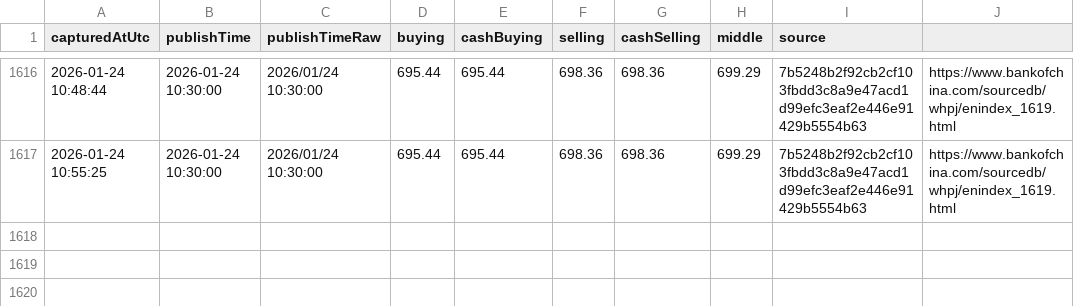
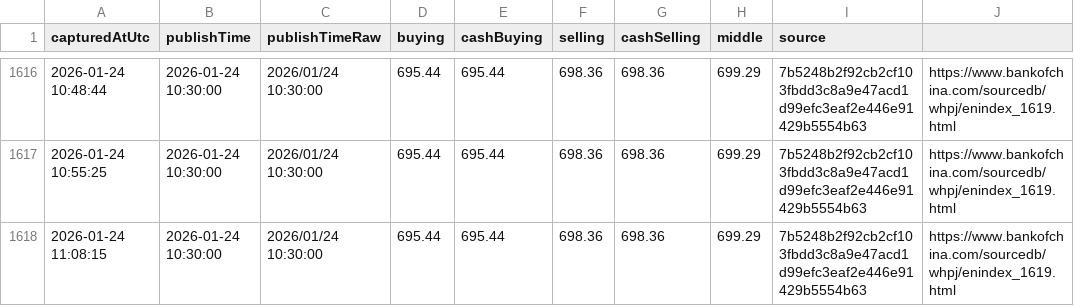
Before and after one commit to lsvkarunkumar/boc-usd-cny-dashboard, a CSV file: data/2026/2026-01-capturelog.csv, drawn as a sheet; only a part is shown, gaps mark what is left out; the diff names each change by its address in the sheet, - before the commit and + after, or states it on an @@ line.

Commit message:
Update BOC USD rates (auto)

```diff
--- a/data/2026/2026-01-capturelog.csv
+++ b/data/2026/2026-01-capturelog.csv
+row 1618: 2026-01-24 11:08:15 | 2026-01-24 10:30:00 | 2026/01/24 10:30:00 | 695.44 | 695.44 | 698.36 | 698.36 | 699.29 | 7b5248b2f92cb2cf103fbdd3c8a9e47acd1d99efc3eaf2e446e91429b5554b63 | https://www.bankofchina.com/sourcedb/whpj/enindex_1619.html
```
